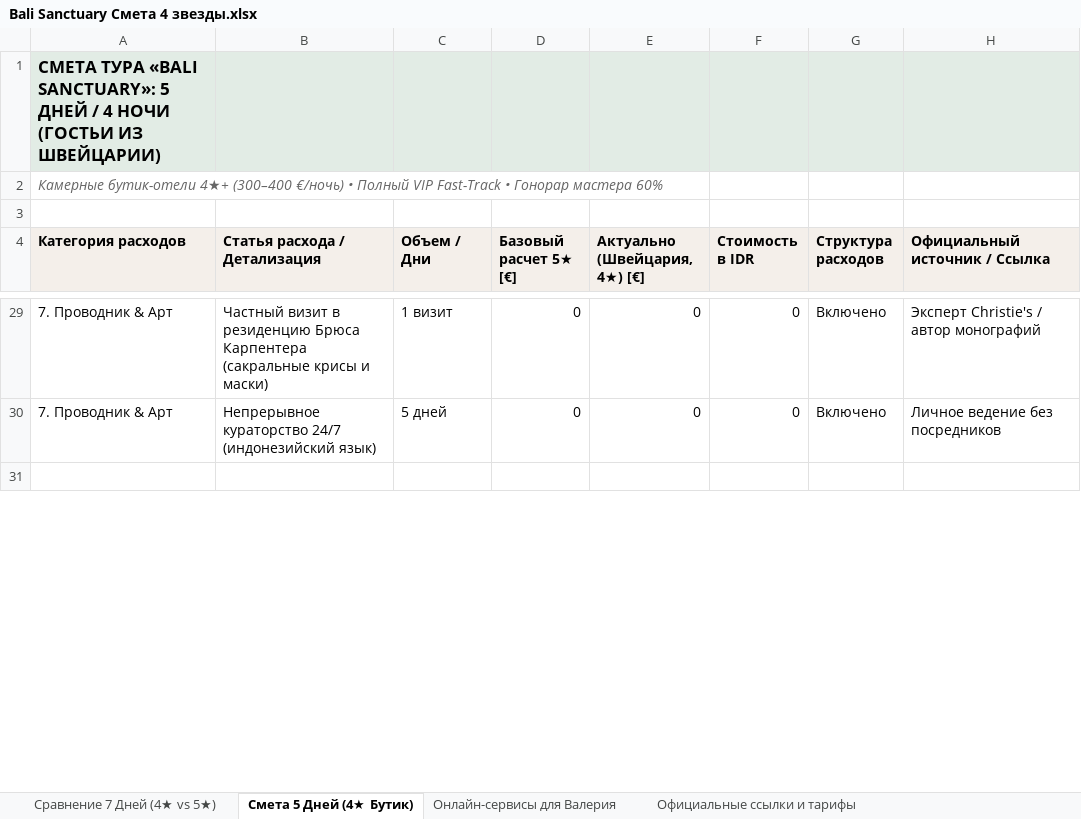
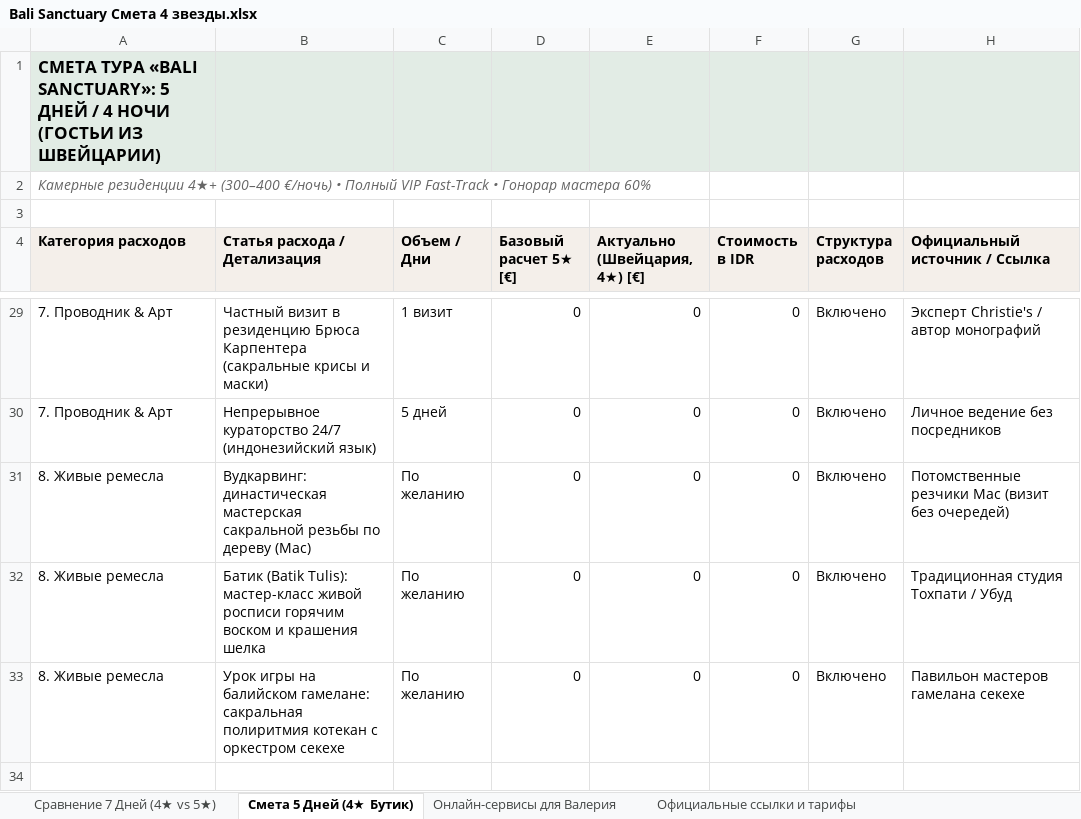
Before and after one commit to xp2bmdgmwc-boop/bali-tours, an Excel workbook: Bali Sanctuary Смета 4 звезды.xlsx, sheet Смета 5 Дней (4★ Бутик), drawn as a sheet; only a part is shown, gaps mark what is left out; values as stored, in another font and other column widths than the file's, no borders; the diff covers the shown part only; the diff names each change by its address in the sheet, - before the commit and + after, or states it on an @@ line.

Commit message:
Устранение названий отелей в пользу камерных резиденций, добавление ателье ремесел (вудкарвинг, батик, гамелан)

```diff
--- a/Bali Sanctuary Смета 4 звезды.xlsx (sheet Смета 5 Дней (4★ Бутик))
+++ b/Bali Sanctuary Смета 4 звезды.xlsx (sheet Смета 5 Дней (4★ Бутик))
-A2 (Категория расходов): Камерные бутик-отели 4★+ (300–400…
+A2 (Категория расходов): Камерные резиденции 4★+ (300–400…
+row 31: 8. Живые ремесла | Вудкарвинг: династическая мастерская сакральной резьбы по дереву (Мас) | По желанию | 0 | 0 | 0 | Включено | Потомственные резчики Мас (визит без очередей)
+row 32: 8. Живые ремесла | Батик (Batik Tulis): мастер-класс живой росписи горячим воском и крашения шелка | По желанию | 0 | 0 | 0 | Включено | Традиционная студия Тохпати / Убуд
+row 33: 8. Живые ремесла | Урок игры на балийском гамелане: сакральная полиритмия котекан с оркестром секехе | По желанию | 0 | 0 | 0 | Включено | Павильон мастеров гамелана секехе
```
Also changed, not shown: 7 edited cells elsewhere in this sheet, sheet Официальные ссылки и тарифы, sheet Онлайн-сервисы для Валерия, sheet Сравнение 7 Дней (4★ vs 5★), 1 other file.
